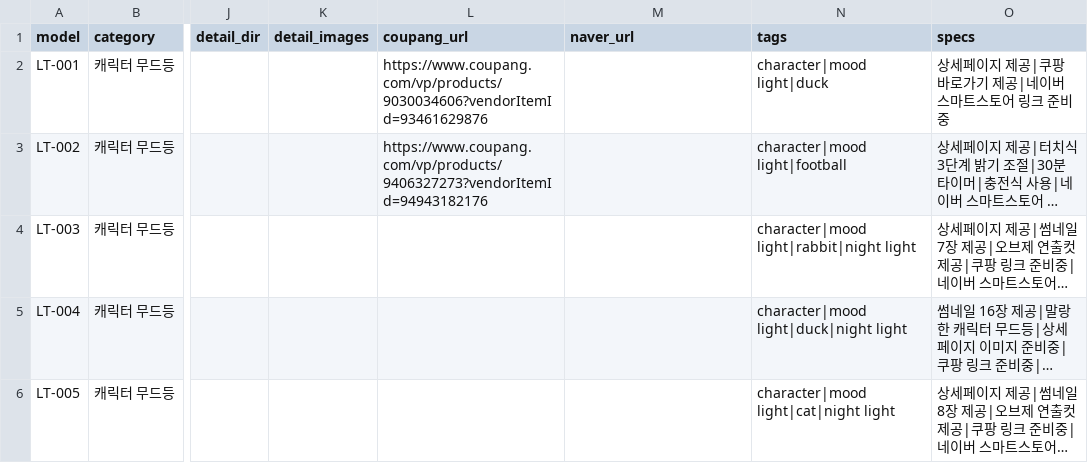
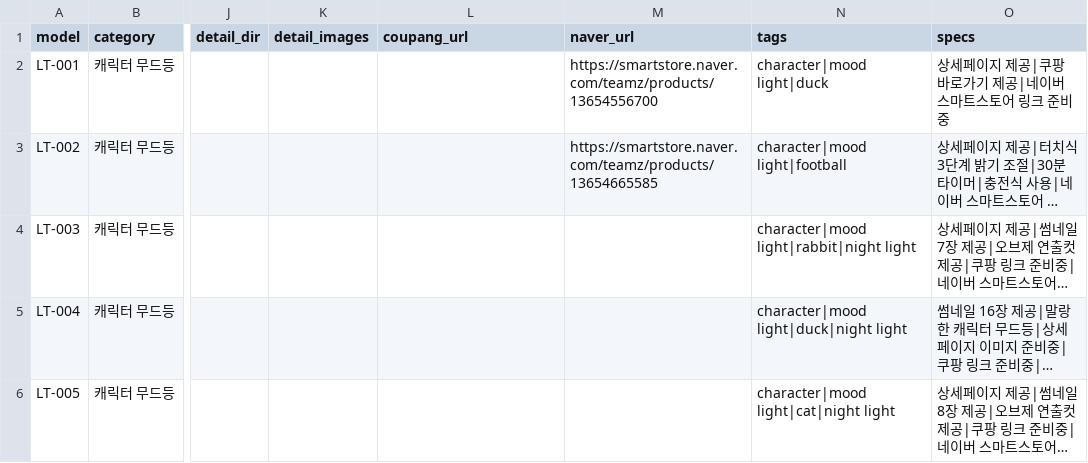
Before and after one commit to lootun-kr/lootun-kr.github.io, a CSV file: imports/products-template.csv, drawn as a sheet; only a part is shown, gaps mark what is left out; long unchanged cells end in …; the diff names each change by its address in the sheet, - before the commit and + after, or states it on an @@ line.

Commit message:
Update products-template.csv

```diff
--- a/imports/products-template.csv
+++ b/imports/products-template.csv
-L2 (coupang_url): https://www.coupang.com/vp/products/9030034606?vendorItemId=93461629876
+L2 (coupang_url): (empty)
-M2 (naver_url): (empty)
+M2 (naver_url): https://smartstore.naver.com/teamz/products/13654556700
-L3 (coupang_url): https://www.coupang.com/vp/products/9406327273?vendorItemId=94943182176
+L3 (coupang_url): (empty)
-M3 (naver_url): (empty)
+M3 (naver_url): https://smartstore.naver.com/teamz/products/13654665585
```
